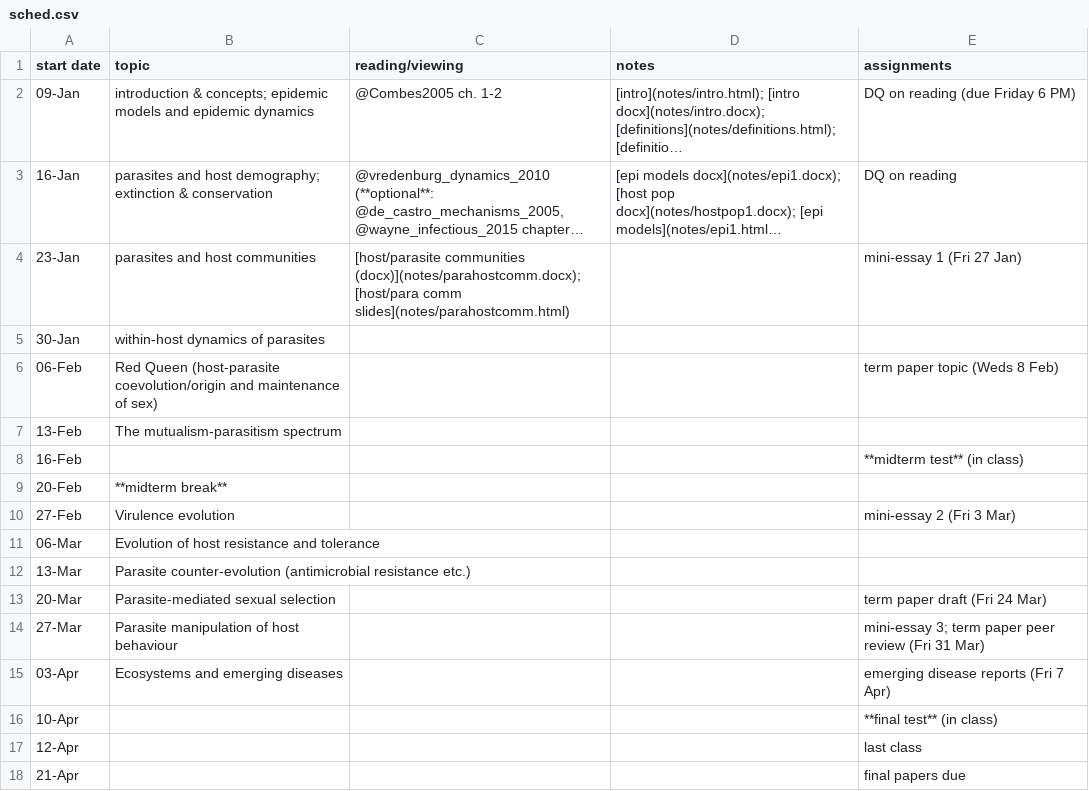
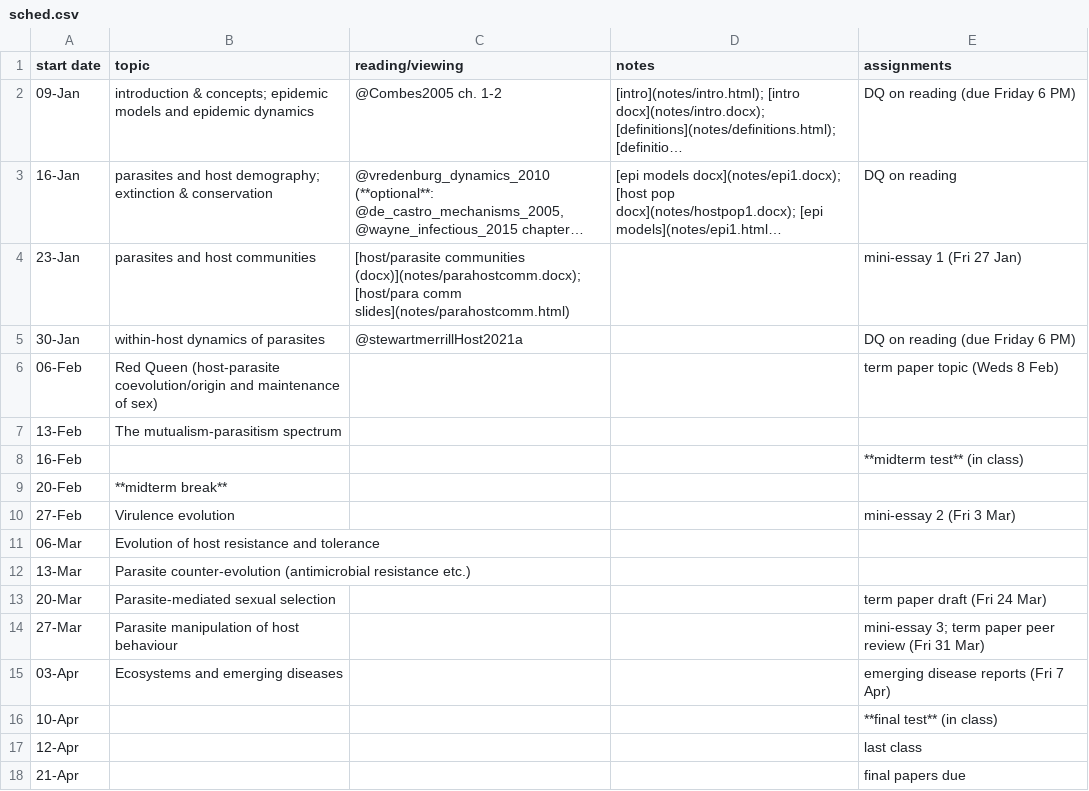
Before and after one commit to bbolker/bio4ae3, a CSV file: sched.csv, drawn as a sheet; long unchanged cells end in ….

```diff
--- a/sched.csv
+++ b/sched.csv
@@ -4,3 +4,3 @@ start date,topic,reading/viewing,notes,assignments
 23-Jan,parasites and host communities,[host/parasite communities (docx)](notes/parahostcomm.docx); [host/para comm slides](notes/parahostcomm.html),,mini-essay 1 (Fri 27 Jan)
-30-Jan,within-host dynamics of parasites,,,
+30-Jan,within-host dynamics of parasites,@stewartmerrillHost2021a,,DQ on reading (due Friday 6 PM)
 06-Feb,Red Queen (host-parasite coevolution/origin and maintenance of sex),,,term paper topic (Weds 8 Feb)
```
Also changed, not shown: 10 other files.
